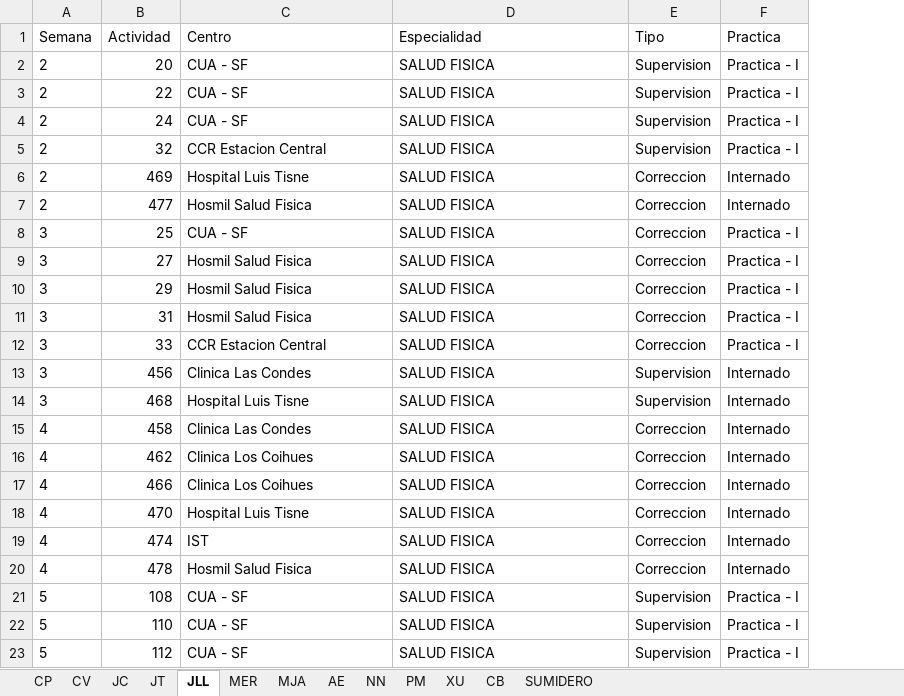
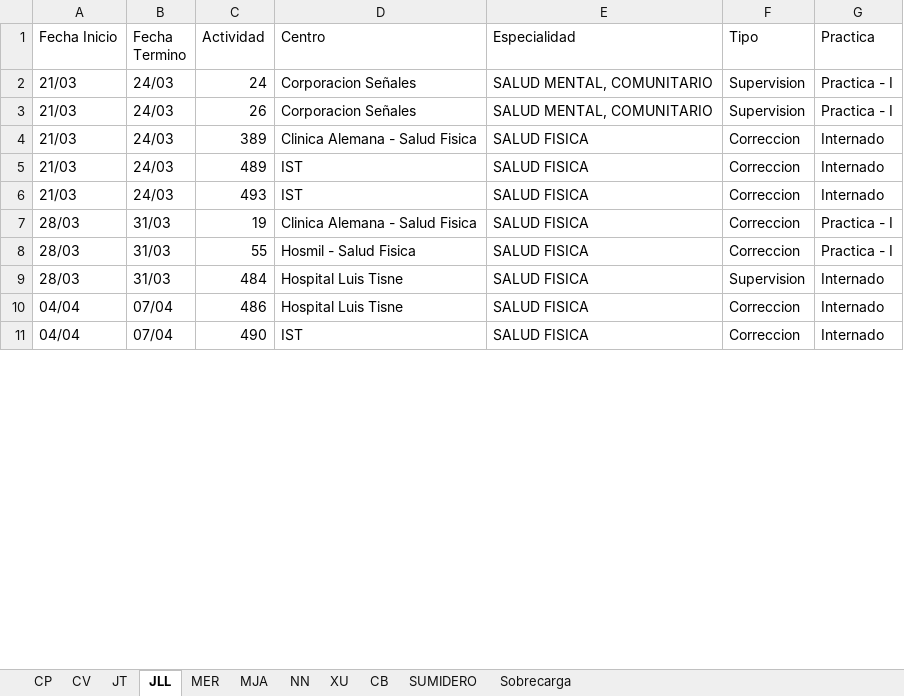
Before and after one commit to Jottagutierrez/Terapia-Ocupacional, an Excel workbook: proy_prueba/proy_files/results/Calendario.xlsx, sheet JLL, drawn as a sheet; only a part is shown; values as stored, in another font and other column widths than the file's, no borders; removed rows and columns are numbered as before the commit, all else as after; the diff covers the shown part only; the diff names each change by its address in the sheet, - before the commit and + after, or states it on an @@ line.

```diff
--- a/proy_prueba/proy_files/results/Calendario.xlsx (sheet JLL)
+++ b/proy_prueba/proy_files/results/Calendario.xlsx (sheet JLL)
-sheet tab: JC
-sheet tab: AE
-sheet tab: PM
+sheet tab: Sobrecarga
-column A (Semana), row 4: 2; rows 6-7: 2 | 2; rows 10-11: 3 | 3; row 14: 3; rows 18-19: 4 | 4
+column A (Fecha Inicio), row 2: 21/03; rows 4-5: 21/03 | 21/03; rows 7-11: 28/03 | 28/03 | 28/03 | 04/04 | 04/04
+column B (Fecha Termino), row 2: 24/03; rows 4-5: 24/03 | 24/03; rows 7-11: 31/03 | 31/03 | 31/03 | 07/04 | 07/04
-row 2: 2 | 20 | CUA - SF | SALUD FISICA | Supervision | Practica - I
-row 3: 2 | 22 | CUA - SF | SALUD FISICA | Supervision | Practica - I
-D2 (Centro): CUA - SF
+D2 (Centro): Corporacion Señales
-E2 (Especialidad): SALUD FISICA
+E2 (Especialidad): SALUD MENTAL, COMUNITARIO
-row 5: 2 | 32 | CCR Estacion Central | SALUD FISICA | Supervision | Practica - I
+row 3: 21/03 | 24/03 | 26 | Corporacion Señales | SALUD MENTAL, COMUNITARIO | Supervision | Practica - I
-C4 (Actividad): 469
+C4 (Actividad): 389
-D4 (Centro): Hospital Luis Tisne
+D4 (Centro): Clinica Alemana - Salud Fisica
-C5 (Actividad): 477
+C5 (Actividad): 489
-D5 (Centro): Hosmil Salud Fisica
+D5 (Centro): IST
-row 8: 3 | 25 | CUA - SF | SALUD FISICA | Correccion | Practica - I
-row 9: 3 | 27 | Hosmil Salud Fisica | SALUD FISICA | Correccion | Practica - I
+row 6: 21/03 | 24/03 | 493 | IST | SALUD FISICA | Correccion | Internado
-C7 (Actividad): 29
+C7 (Actividad): 19
-D7 (Centro): Hosmil Salud Fisica
+D7 (Centro): Clinica Alemana - Salud Fisica
-C8 (Actividad): 31
+C8 (Actividad): 55
-D8 (Centro): Hosmil Salud Fisica
+D8 (Centro): Hosmil - Salud Fisica
-row 12: 3 | 33 | CCR Estacion Central | SALUD FISICA | Correccion | Practica - I
-row 13: 3 | 456 | Clinica Las Condes | SALUD FISICA | Supervision | Internado
-C9 (Actividad): 468
+C9 (Actividad): 484
-row 15: 4 | 458 | Clinica Las Condes | SALUD FISICA | Correccion | Internado
-row 16: 4 | 462 | Clinica Los Coihues | SALUD FISICA | Correccion | Internado
-row 17: 4 | 466 | Clinica Los Coihues | SALUD FISICA | Correccion | Internado
-C10 (Actividad): 470
+C10 (Actividad): 486
-C11 (Actividad): 474
+C11 (Actividad): 490
-row 20: 4 | 478 | Hosmil Salud Fisica | SALUD FISICA | Correccion | Internado
-row 21: 5 | 108 | CUA - SF | SALUD FISICA | Supervision | Practica - I
-row 22: 5 | 110 | CUA - SF | SALUD FISICA | Supervision | Practica - I
-row 23: 5 | 112 | CUA - SF | SALUD FISICA | Supervision | Practica - I
```
Also changed, not shown: 9 added rows, 49 removed rows and 52 edited cells elsewhere in this sheet, sheet SUMIDERO, sheet NN, sheet MER, sheet MJA, sheet CP, sheet CV, 3 more sheets, proy_prueba/Resumen_Sobrecargaa.xlsx, 40 other files.
